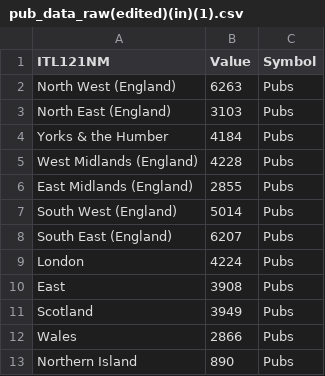
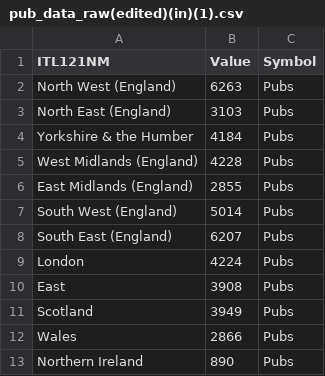
Before and after one commit to Campbell-McCready/Campbell-McCready.github.io, a CSV file: pub_data_raw(edited)(in)(1).csv, drawn as a sheet.

Commit message:
Update pub_data_raw(edited)(in)(1).csv

```diff
--- a/pub_data_raw(edited)(in)(1).csv
+++ b/pub_data_raw(edited)(in)(1).csv
@@ -3,3 +3,3 @@ North West (England),6263,Pubs
 North East (England),3103,Pubs
-Yorks & the Humber,4184,Pubs
+Yorkshire & the Humber,4184,Pubs
 West Midlands (England),4228,Pubs
@@ -12,2 +12,2 @@ Scotland,3949,Pubs
 Wales,2866,Pubs
-Northern Island,890,Pubs
+Northern Ireland,890,Pubs
```
